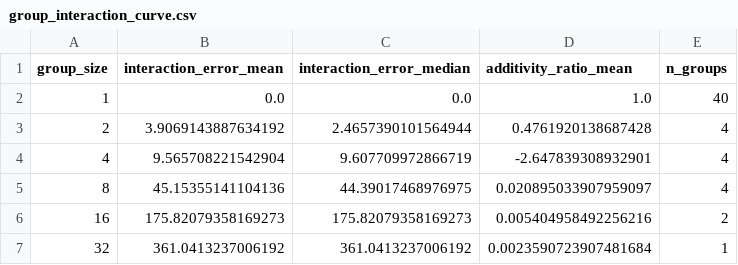
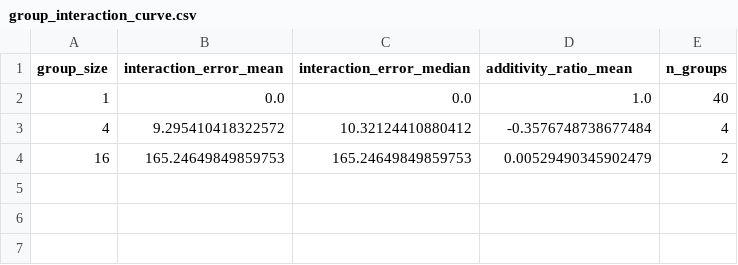
Before and after one commit to Hieu475/adaptive_3dgs, a CSV file: results/gate1_headroom/group_interaction_curve.csv, drawn as a sheet.

```diff
--- a/results/gate1_headroom/group_interaction_curve.csv
+++ b/results/gate1_headroom/group_interaction_curve.csv
@@ -2,6 +2,3 @@ group_size,interaction_error_mean,interaction_error_median,additivity_ratio_mean
 1,0.0,0.0,1.0,40
-2,3.9069143887634192,2.4657390101564944,0.4761920138687428,4
-4,9.565708221542904,9.607709972866719,-2.647839308932901,4
-8,45.15355141104136,44.39017468976975,0.020895033907959097,4
-16,175.82079358169273,175.82079358169273,0.005404958492256216,2
-32,361.0413237006192,361.0413237006192,0.0023590723907481684,1
+4,9.295410418322572,10.32124410880412,-0.3576748738677484,4
+16,165.24649849859753,165.24649849859753,0.00529490345902479,2
```
Also changed, not shown: results/statistics/confidence_intervals.csv, 24 other files.
